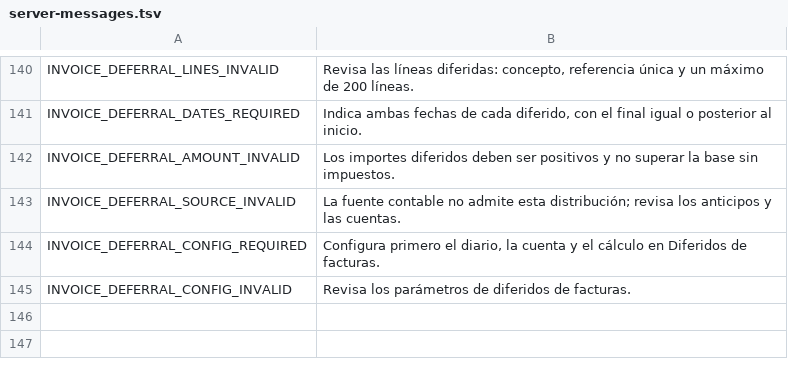
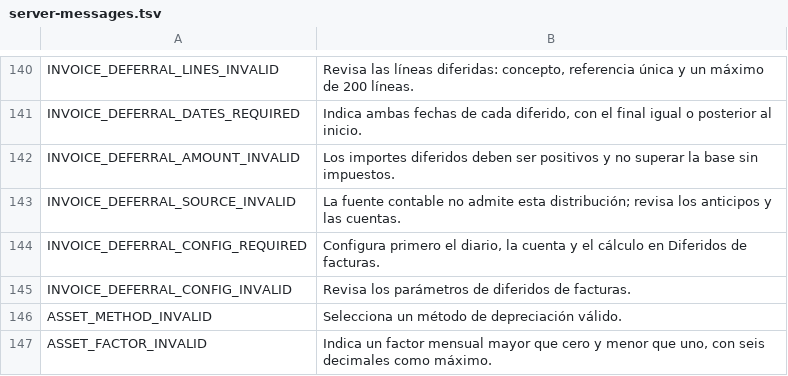
Before and after one commit to lisciandraj/Pro-manager-Gama, a TSV file: locales/server-messages.tsv, drawn as a sheet; only a part is shown, gaps mark what is left out; the diff names each change by its address in the sheet, - before the commit and + after, or states it on an @@ line.

```diff
--- a/locales/server-messages.tsv
+++ b/locales/server-messages.tsv
+row 146: ASSET_METHOD_INVALID | Selecciona un método de depreciación válido.
+row 147: ASSET_FACTOR_INVALID | Indica un factor mensual mayor que cero y menor que uno, con seis decimales como máximo.
```
Also changed, not shown: locales/catalog.tsv, replica/accounting/features.csv, 33 other files.
